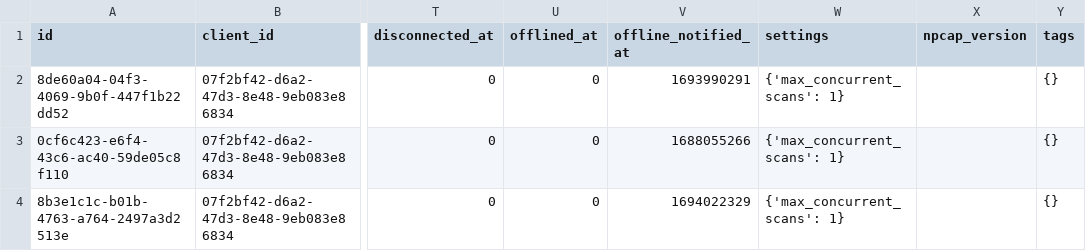
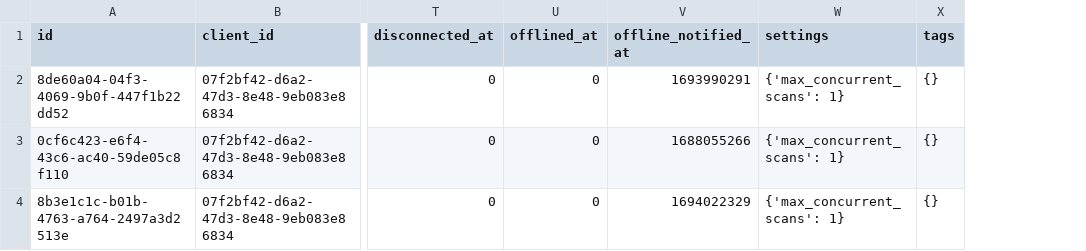
Before and after one commit to tdiderich/runZero-scripts, a CSV file: dump-explorers/explorers.csv, drawn as a sheet; only a part is shown, gaps mark what is left out; the diff names each change by its address in the sheet, - before the commit and + after, or states it on an @@ line.

Commit message:
update CSV

```diff
--- a/dump-explorers/explorers.csv
+++ b/dump-explorers/explorers.csv
-column X (npcap_version), empty
```
